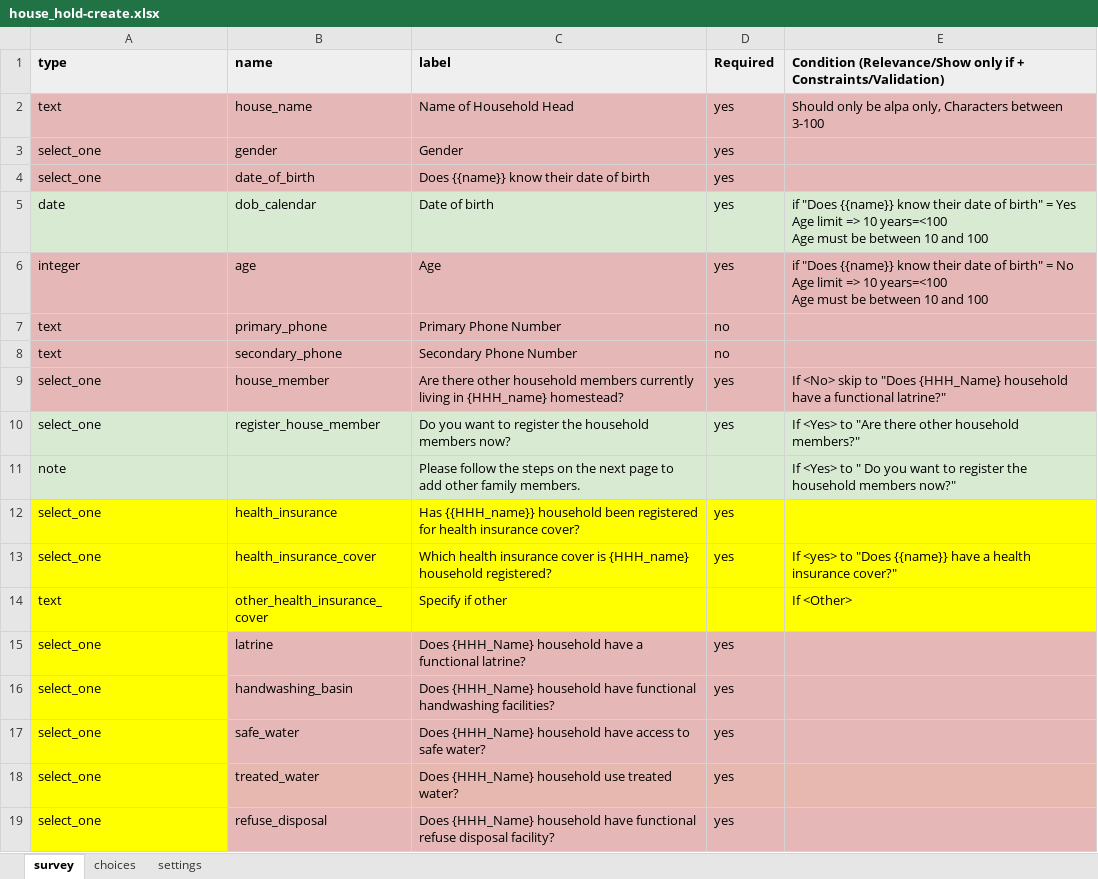
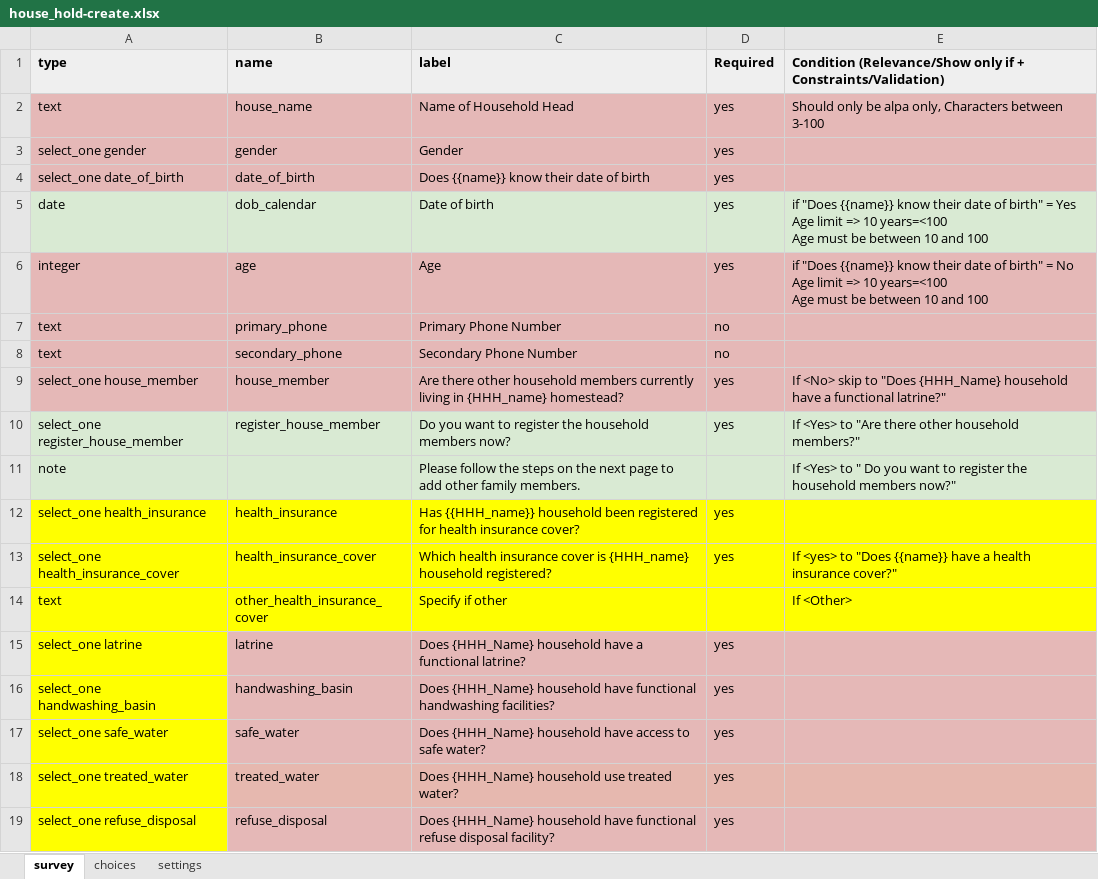
Before and after one commit to oyierp/community-testing-config-test, an Excel workbook: forms/contact/house_hold-create.xlsx, sheet survey, drawn as a sheet; values as stored, in another font and other column widths than the file's, no borders; the diff names each change by its address in the sheet, - before the commit and + after, or states it on an @@ line.

```diff
--- a/forms/contact/house_hold-create.xlsx (sheet survey)
+++ b/forms/contact/house_hold-create.xlsx (sheet survey)
-A3 (type): select_one
+A3 (type): select_one gender
-A4 (type): select_one
+A4 (type): select_one date_of_birth
-A9 (type): select_one
+A9 (type): select_one house_member
-A10 (type): select_one
+A10 (type): select_one register_house_member
-A12 (type): select_one
+A12 (type): select_one health_insurance
-A13 (type): select_one
+A13 (type): select_one health_insurance_cover
-A15 (type): select_one
+A15 (type): select_one latrine
-A16 (type): select_one
+A16 (type): select_one handwashing_basin
-A17 (type): select_one
+A17 (type): select_one safe_water
-A18 (type): select_one
+A18 (type): select_one treated_water
-A19 (type): select_one
+A19 (type): select_one refuse_disposal
```
Also changed, not shown: sheet settings, forms/contact/house_hold-edit.xlsx.
